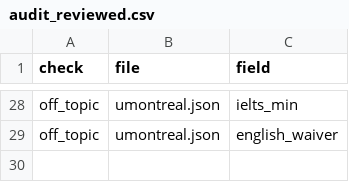
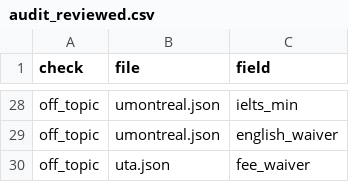
Before and after one commit to manilaladarsh-hash/YT, a CSV file: business/phd-atlas/handoff/audit_reviewed.csv, drawn as a sheet; only a part is shown, gaps mark what is left out.

Commit message:
Review 10 audit rows

```diff
--- a/business/phd-atlas/handoff/audit_reviewed.csv
+++ b/business/phd-atlas/handoff/audit_reviewed.csv
@@ -29 +29,2 @@ off_topic,umontreal.json,ielts_min
 off_topic,umontreal.json,english_waiver
+off_topic,uta.json,fee_waiver
```
Also changed, not shown: 4 other files.
